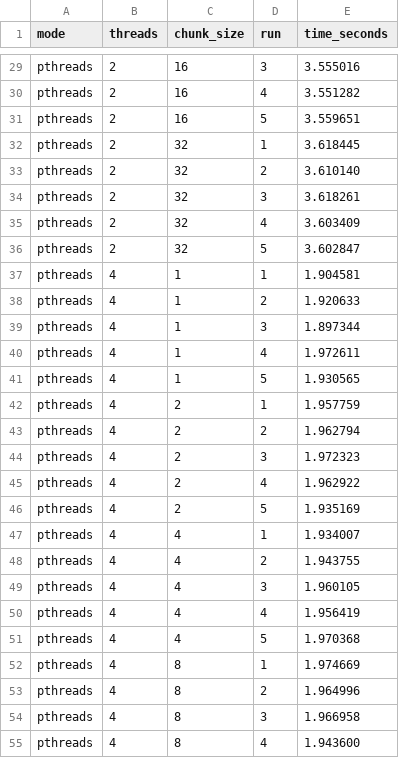
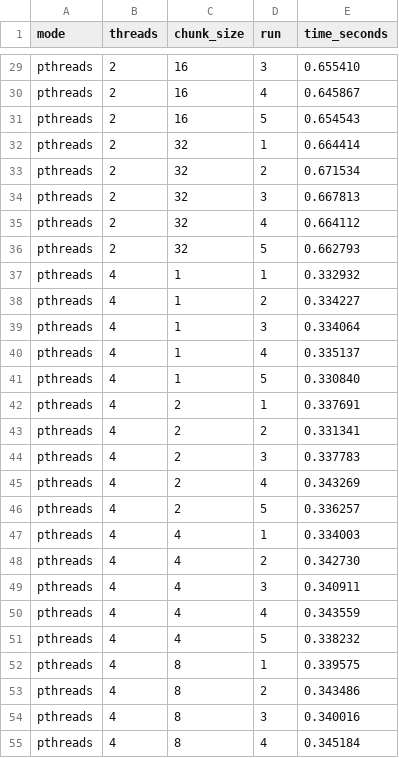
Before and after one commit to Mikeyp1912/parallel-mandelbrot, a CSV file: results/benchmark_results.csv, drawn as a sheet; only a part is shown, gaps mark what is left out; the diff covers the shown part only; the diff names each change by its address in the sheet, - before the commit and + after, or states it on an @@ line.

```diff
--- a/results/benchmark_results.csv
+++ b/results/benchmark_results.csv
-E29 (time_seconds): 3.555016
+E29 (time_seconds): 0.655410
-E30 (time_seconds): 3.551282
+E30 (time_seconds): 0.645867
-E31 (time_seconds): 3.559651
+E31 (time_seconds): 0.654543
-E32 (time_seconds): 3.618445
+E32 (time_seconds): 0.664414
-E33 (time_seconds): 3.610140
+E33 (time_seconds): 0.671534
-E34 (time_seconds): 3.618261
+E34 (time_seconds): 0.667813
-E35 (time_seconds): 3.603409
+E35 (time_seconds): 0.664112
-E36 (time_seconds): 3.602847
+E36 (time_seconds): 0.662793
-E37 (time_seconds): 1.904581
+E37 (time_seconds): 0.332932
-E38 (time_seconds): 1.920633
+E38 (time_seconds): 0.334227
-E39 (time_seconds): 1.897344
+E39 (time_seconds): 0.334064
-E40 (time_seconds): 1.972611
+E40 (time_seconds): 0.335137
-E41 (time_seconds): 1.930565
+E41 (time_seconds): 0.330840
-E42 (time_seconds): 1.957759
+E42 (time_seconds): 0.337691
-E43 (time_seconds): 1.962794
+E43 (time_seconds): 0.331341
-E44 (time_seconds): 1.972323
+E44 (time_seconds): 0.337783
-E45 (time_seconds): 1.962922
+E45 (time_seconds): 0.343269
-E46 (time_seconds): 1.935169
+E46 (time_seconds): 0.336257
-E47 (time_seconds): 1.934007
+E47 (time_seconds): 0.334003
-E48 (time_seconds): 1.943755
+E48 (time_seconds): 0.342730
-E49 (time_seconds): 1.960105
+E49 (time_seconds): 0.340911
-E50 (time_seconds): 1.956419
+E50 (time_seconds): 0.343559
-E51 (time_seconds): 1.970368
+E51 (time_seconds): 0.338232
-E52 (time_seconds): 1.974669
+E52 (time_seconds): 0.339575
-E53 (time_seconds): 1.964996
+E53 (time_seconds): 0.343486
-E54 (time_seconds): 1.966958
+E54 (time_seconds): 0.340016
-E55 (time_seconds): 1.943600
+E55 (time_seconds): 0.345184
```
Also changed, not shown: 98 edited cells elsewhere in this file, results/benchmark_scaling.csv, results/benchmark_summary.csv, 6 other files.
